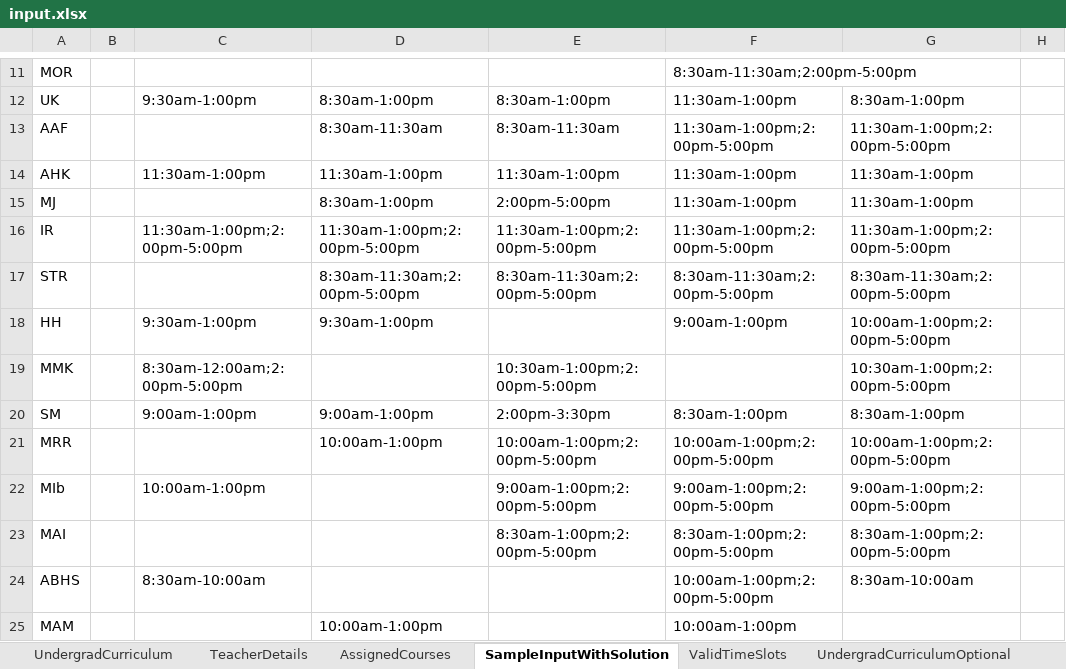
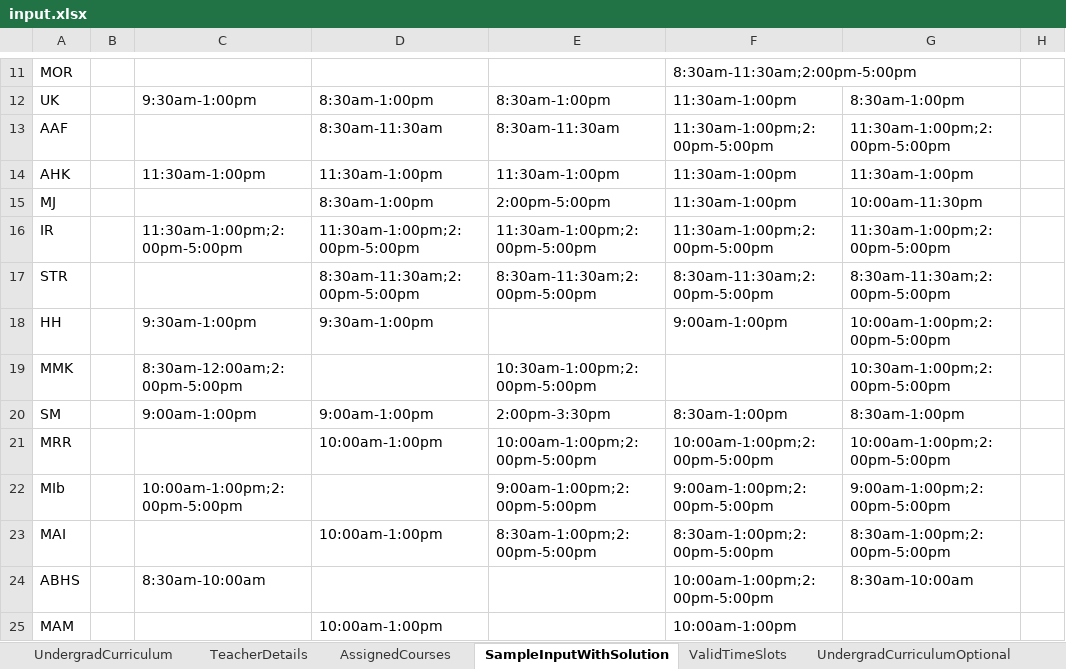
Before and after one commit to Viper4717/backtracking-class-routine, an Excel workbook: input.xlsx, sheet SampleInputWithSolution, drawn as a sheet; only a part is shown, gaps mark what is left out; values as stored, in another font and other column widths than the file's, no borders; the diff names each change by its address in the sheet, - before the commit and + after, or states it on an @@ line.

Commit message:
input time slots modified

```diff
--- a/input.xlsx (sheet SampleInputWithSolution)
+++ b/input.xlsx (sheet SampleInputWithSolution)
-G15: 11:30am-1:00pm
+G15: 10:00am-11:30pm
-C22: 10:00am-1:00pm
+C22: 10:00am-1:00pm;2:00pm-5:00pm
-D23: (empty)
+D23: 10:00am-1:00pm
```
Also changed, not shown: sheet AssignedCourses.
